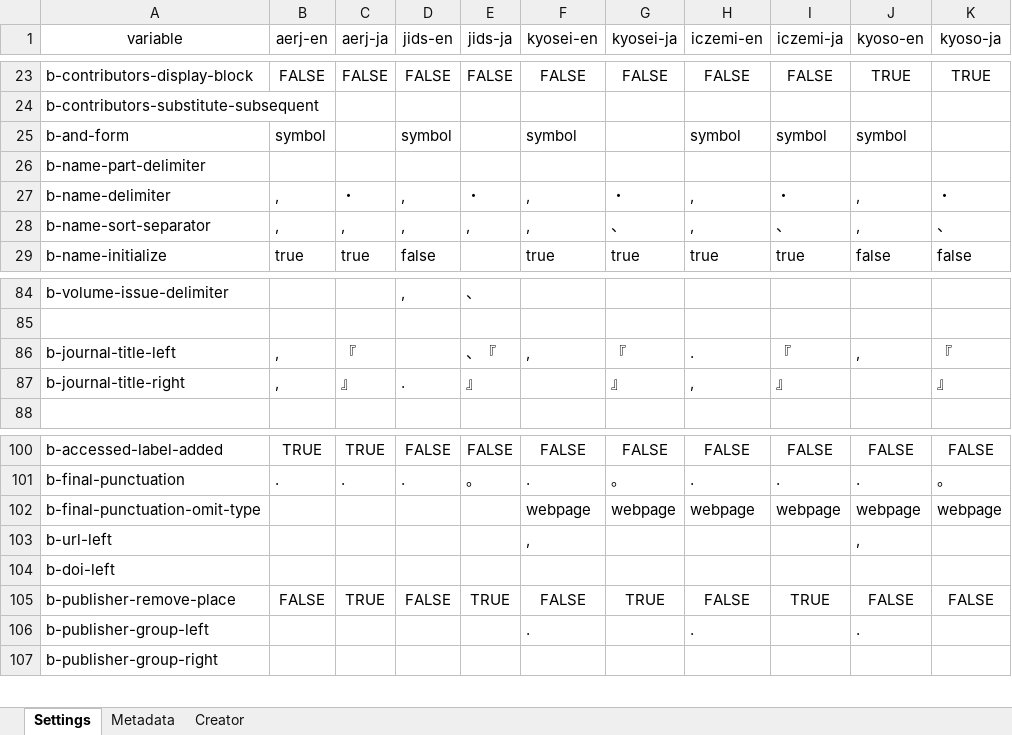
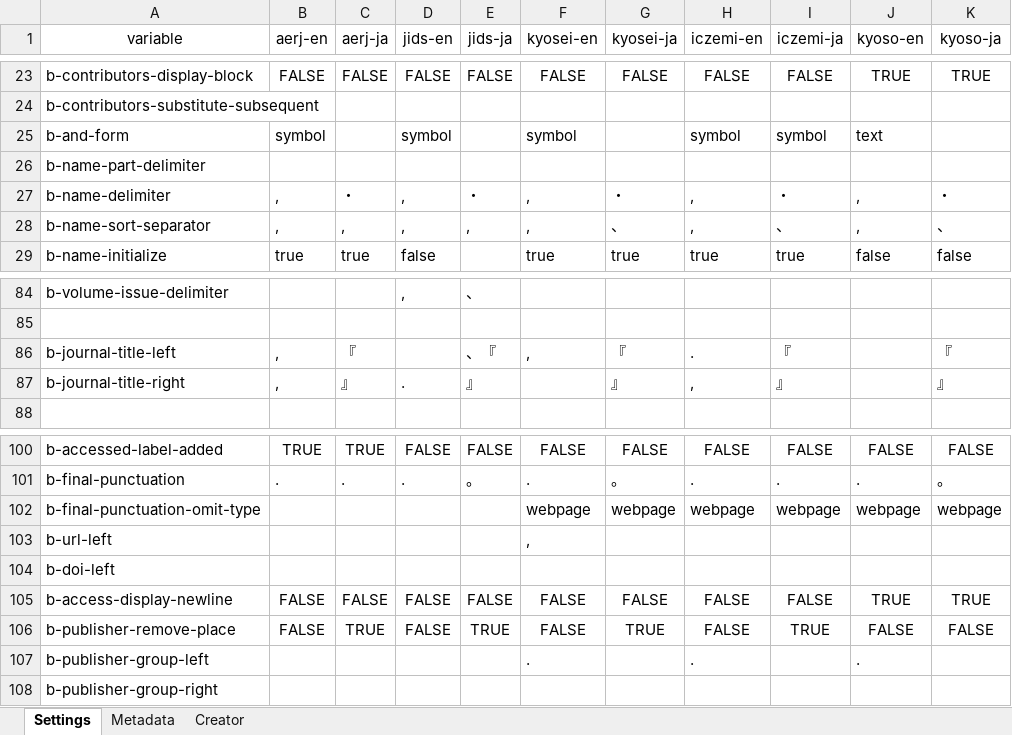
Before and after one commit to kenjimyzk/pycsl, an Excel workbook: input/config.xlsx, sheet Settings, drawn as a sheet; only a part is shown, gaps mark what is left out; values as stored, in another font and other column widths than the file's, no borders; conditional formats not drawn; the diff names each change by its address in the sheet, - before the commit and + after, or states it on an @@ line.

Commit message:
Adding indent to kyoso-ja -en

```diff
--- a/input/config.xlsx (sheet Settings)
+++ b/input/config.xlsx (sheet Settings)
-J25 (kyoso-en): symbol
+J25 (kyoso-en): text
-J86 (kyoso-en): ,
+J86 (kyoso-en): (empty)
-J103 (kyoso-en): ,
+J103 (kyoso-en): (empty)
+row 105: b-access-display-newline | FALSE | FALSE | FALSE | FALSE | FALSE | FALSE | FALSE | FALSE | TRUE | TRUE
```
Also changed, not shown: 11 other files.
